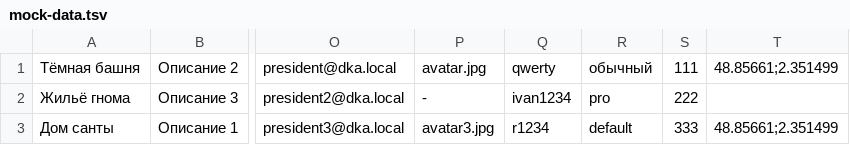
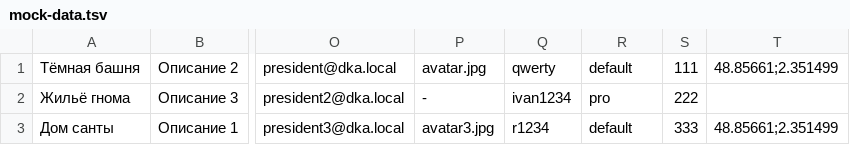
Before and after one commit to htmlacademy-nodejs-api/160701-six-cities-simple-4, a TSV file: mocks/mock-data.tsv, drawn as a sheet; only a part is shown, gaps mark what is left out; the diff names each change by its address in the sheet, - before the commit and + after, or states it on an @@ line.

```diff
--- a/mocks/mock-data.tsv
+++ b/mocks/mock-data.tsv
-R1: обычный
+R1: default
```
Also changed, not shown: 3 other files.
